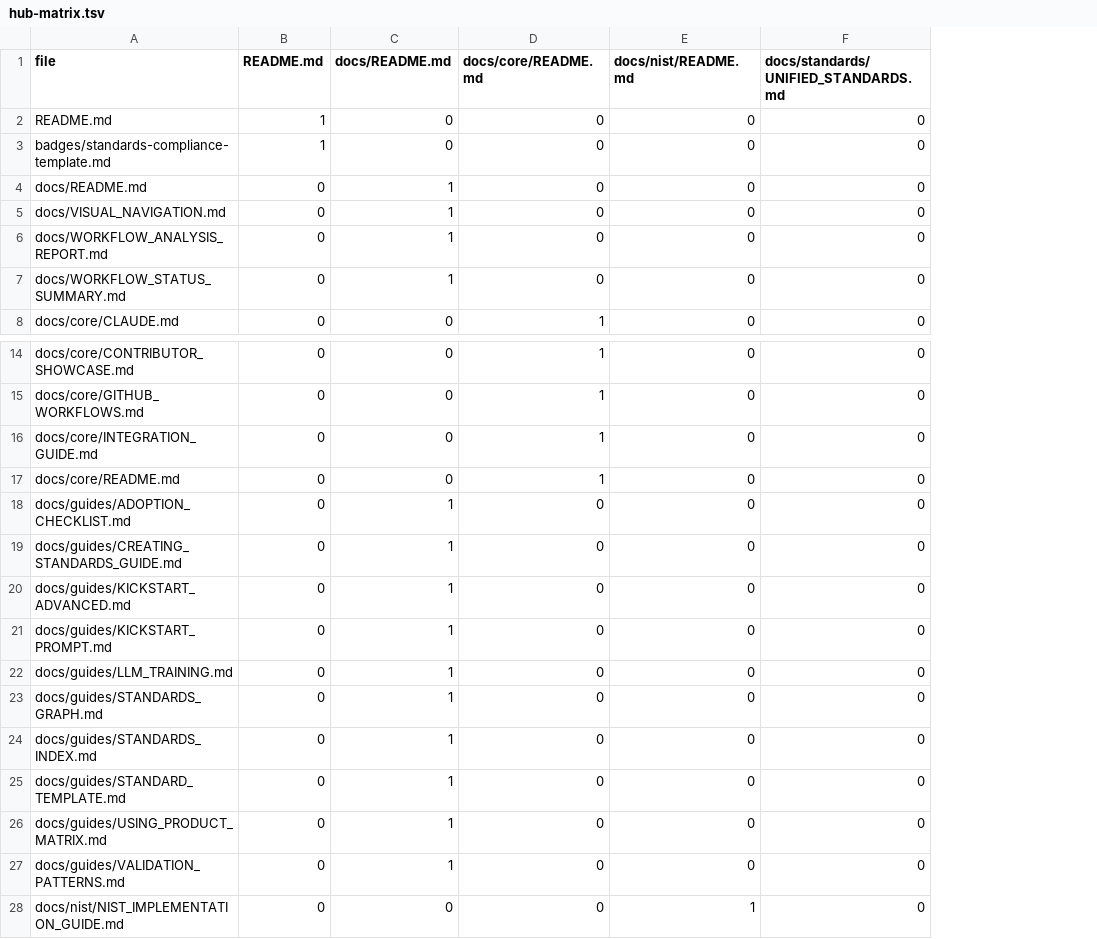
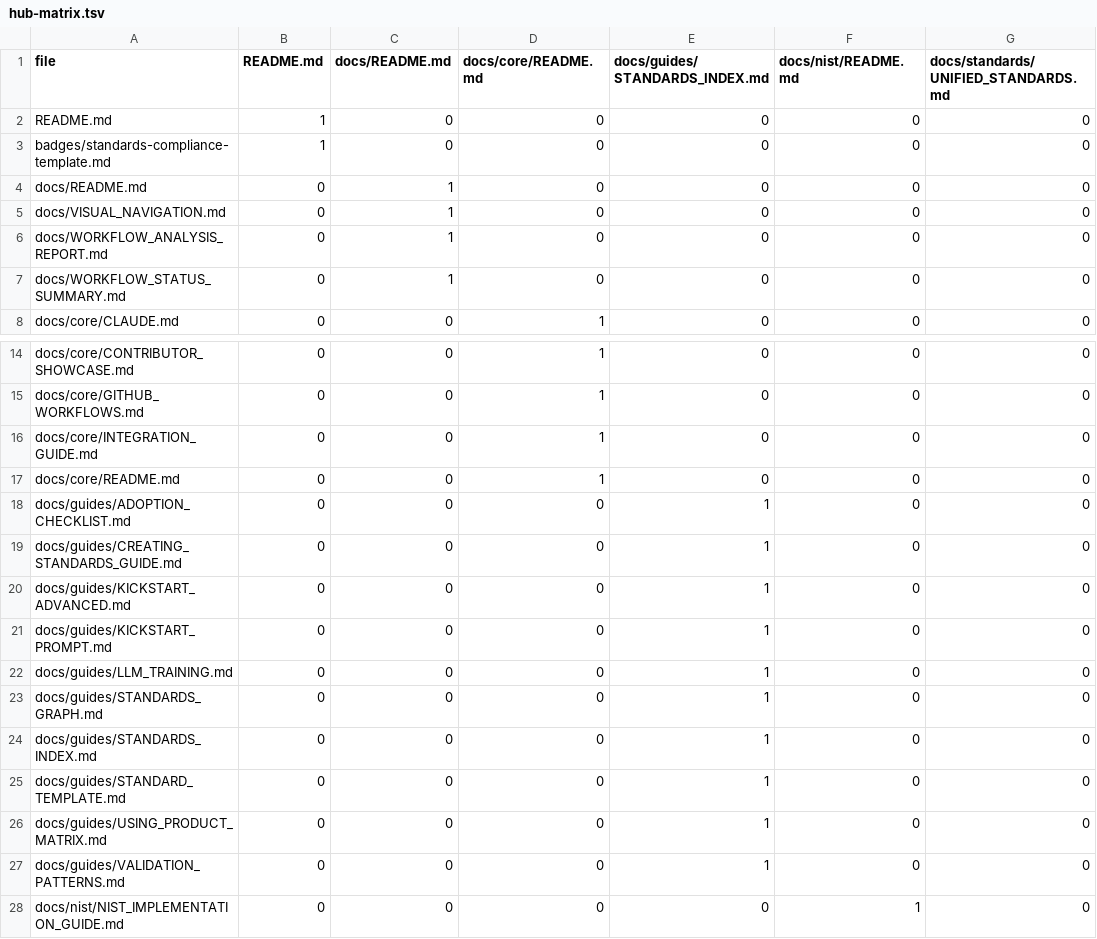
Before and after one commit to williamzujkowski/standards, a TSV file: reports/generated/hub-matrix.tsv, drawn as a sheet; only a part is shown, gaps mark what is left out; the diff names each change by its address in the sheet, - before the commit and + after, or states it on an @@ line.

Commit message:
fix: properly preserve STANDARDS_INDEX.md AUTO-LINKS and ensure script compliance
- Modified generate_standards_index.py to preserve AUTO-LINKS section
- AUTO-LINKS now correctly placed above table, not inside it
- Reverted audit rules to use STANDARDS_INDEX.md as hub for guides
- Added proper JSON formatting with indent=4 and trailing newlines
- Fixed all script generation to produce pre-commit compliant output
- All audit gates passing: broken=0, hubs=0, orphans=0
- Resolved cyclic modification issues between scripts

```diff
--- a/reports/generated/hub-matrix.tsv
+++ b/reports/generated/hub-matrix.tsv
+column E (docs/guides/STANDARDS_INDEX.md), rows 2-8: all 0; rows 14-28: 0 | 0 | 0 | 0 | 1 | 1 | 1 | 1 | 1 | 1 | 1 | 1 | 1 | 1 | 0
-C18:C27 (docs/README.md): 1
+C18:C27 (docs/README.md): 0
```
Also changed, not shown: 5 other files.
